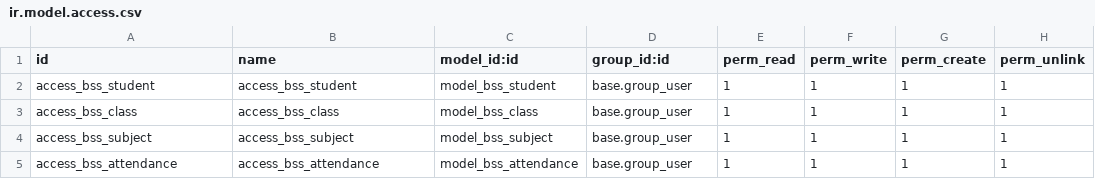
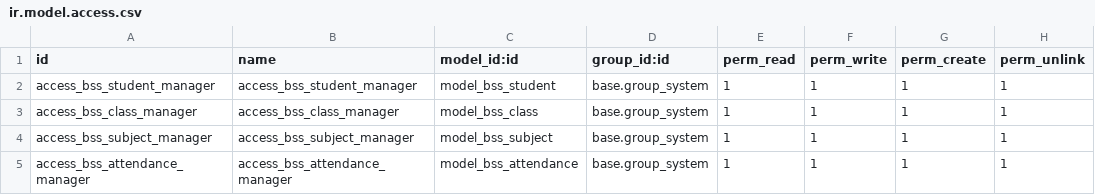
Before and after one commit to triple1566/Openclaw-Odoo-Agent-Demo, a CSV file: custom_addons/bss_student/security/ir.model.access.csv, drawn as a sheet.

Commit message:
added security layer to student management

```diff
--- a/custom_addons/bss_student/security/ir.model.access.csv
+++ b/custom_addons/bss_student/security/ir.model.access.csv
@@ -1,5 +1,5 @@
 id,name,model_id:id,group_id:id,perm_read,perm_write,perm_create,perm_unlink
-access_bss_student,access_bss_student,model_bss_student,base.group_user,1,1,1,1
-access_bss_class,access_bss_class,model_bss_class,base.group_user,1,1,1,1
-access_bss_subject,access_bss_subject,model_bss_subject,base.group_user,1,1,1,1
-access_bss_attendance,access_bss_attendance,model_bss_attendance,base.group_user,1,1,1,1
+access_bss_student_manager,access_bss_student_manager,model_bss_student,base.group_system,1,1,1,1
+access_bss_class_manager,access_bss_class_manager,model_bss_class,base.group_system,1,1,1,1
+access_bss_subject_manager,access_bss_subject_manager,model_bss_subject,base.group_system,1,1,1,1
+access_bss_attendance_manager,access_bss_attendance_manager,model_bss_attendance,base.group_system,1,1,1,1
```
Also changed, not shown: 6 other files.
